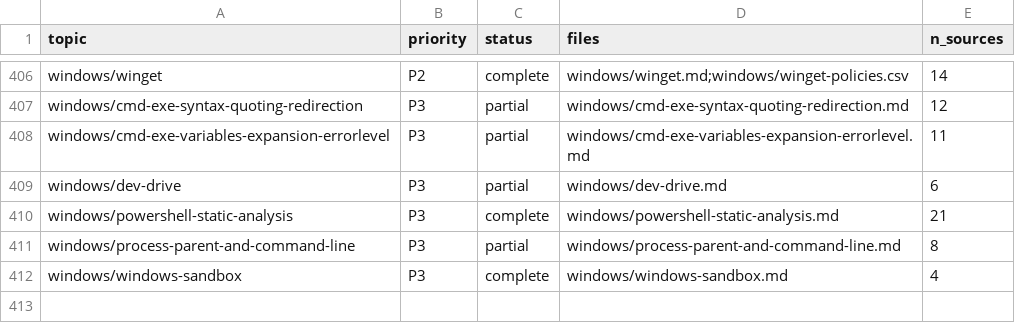
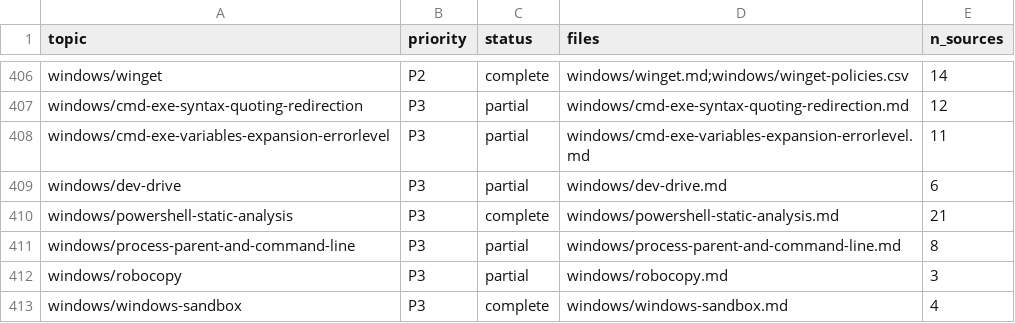
Before and after one commit to mikkielt/it-ops-kb, a CSV file: kb/public/_coverage.csv, drawn as a sheet; only a part is shown, gaps mark what is left out; the diff names each change by its address in the sheet, - before the commit and + after, or states it on an @@ line.

```diff
--- a/kb/public/_coverage.csv
+++ b/kb/public/_coverage.csv
+row 412: windows/robocopy | P3 | partial | windows/robocopy.md | 3
```
Also changed, not shown: kb/public/_retrieval/signals.csv, 5 other files.
